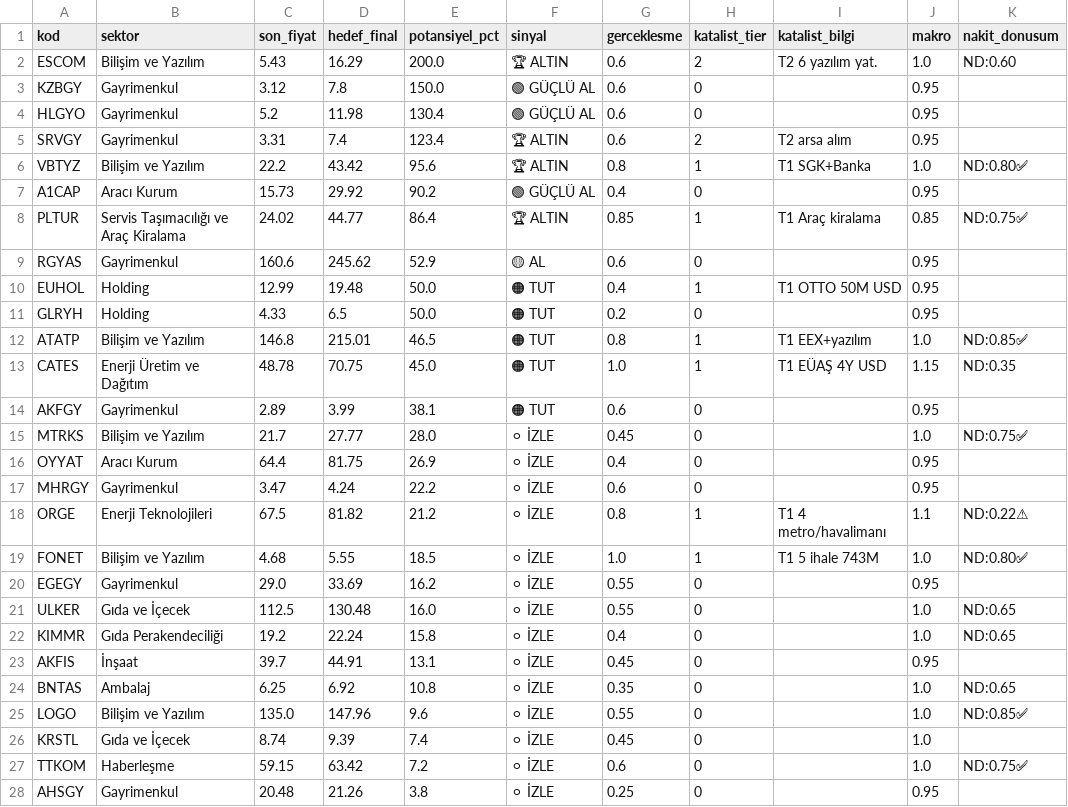
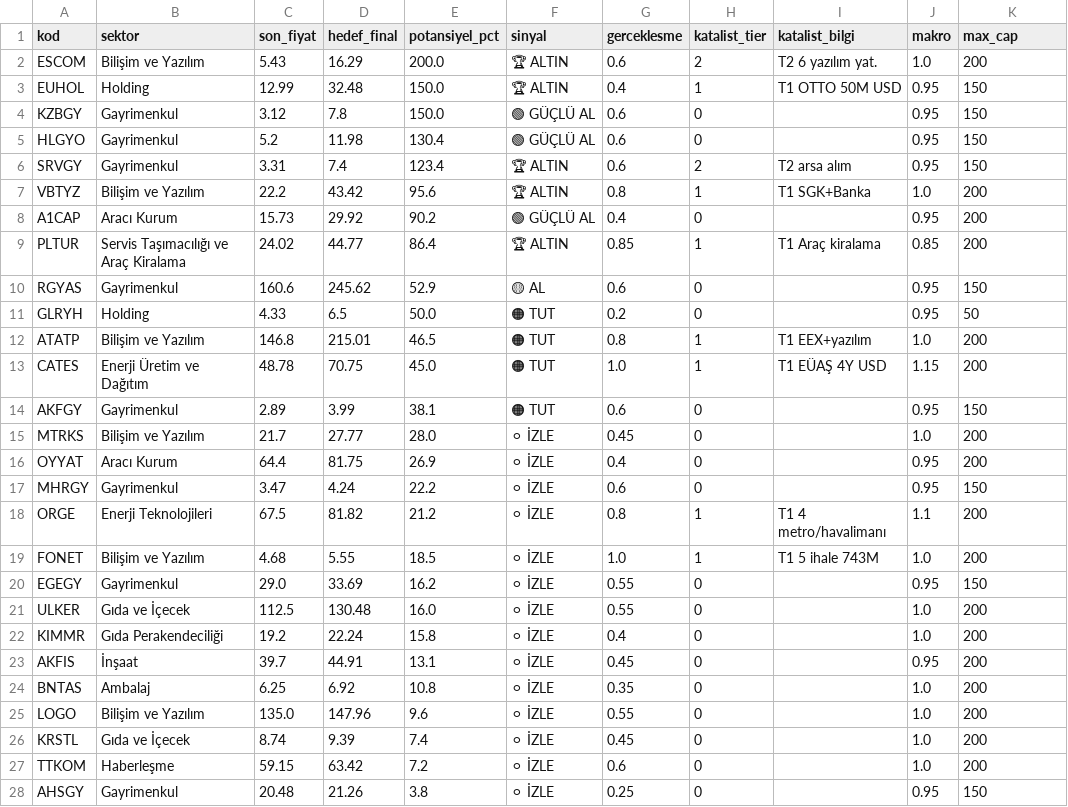
Before and after one commit to zeynelgun-afk/Fintables, a CSV file: data/arsiv/2025_Q4.csv, drawn as a sheet; only a part is shown; removed rows and columns are numbered as before the commit, all else as after; the diff covers the shown part only; the diff names each change by its address in the sheet, - before the commit and + after, or states it on an @@ line.

Commit message:
v7.4: Holding max cap katalist bazlı (yok=%50, T2=%100, T1=%150). EUHOL T1 OTTO→+150% ALTIN (önceki sabit %50→+50% TUT). GLRYH katalistsiz→%50 cap TUT. Backtest uyumlu: yapısal iskonto katalistsiz kapanmıyor ama T1 devralma/dönüşüm her şeyi değiştirir.

```diff
--- a/data/arsiv/2025_Q4.csv
+++ b/data/arsiv/2025_Q4.csv
-K1: nakit_donusum
+K1: max_cap
-K2 (max_cap): ND:0.60
+K2 (max_cap): 200
+row 3: EUHOL | Holding | 12.99 | 32.48 | 150.0 | 🏆 ALTIN | 0.4 | 1 | T1 OTTO 50M USD | 0.95 | 150
-K4:K6 (max_cap): (empty)
+K4:K6 (max_cap): 150
-K7 (max_cap): ND:0.80✅
+K7 (max_cap): 200
-K8 (max_cap): (empty)
+K8 (max_cap): 200
-K9 (max_cap): ND:0.75✅
+K9 (max_cap): 200
-K10 (max_cap): (empty)
+K10 (max_cap): 150
-row 10: EUHOL | Holding | 12.99 | 19.48 | 50.0 | 🟠 TUT | 0.4 | 1 | T1 OTTO 50M USD | 0.95
-K11 (max_cap): (empty)
+K11 (max_cap): 50
-K12 (max_cap): ND:0.85✅
+K12 (max_cap): 200
-K13 (max_cap): ND:0.35
+K13 (max_cap): 200
-K14 (max_cap): (empty)
+K14 (max_cap): 150
-K15 (max_cap): ND:0.75✅
+K15 (max_cap): 200
-K16 (max_cap): (empty)
+K16 (max_cap): 200
-K17 (max_cap): (empty)
+K17 (max_cap): 150
-K18 (max_cap): ND:0.22⚠
+K18 (max_cap): 200
-K19 (max_cap): ND:0.80✅
+K19 (max_cap): 200
-K20 (max_cap): (empty)
+K20 (max_cap): 150
-K21:K22 (max_cap): ND:0.65
+K21:K22 (max_cap): 200
-K23 (max_cap): (empty)
+K23 (max_cap): 200
-K24 (max_cap): ND:0.65
+K24 (max_cap): 200
-K25 (max_cap): ND:0.85✅
+K25 (max_cap): 200
-K26 (max_cap): (empty)
+K26 (max_cap): 200
-K27 (max_cap): ND:0.75✅
+K27 (max_cap): 200
-K28 (max_cap): (empty)
+K28 (max_cap): 150
```
Also changed, not shown: 49 edited cells elsewhere in this file, data/son_tarama.csv, 2 other files.
